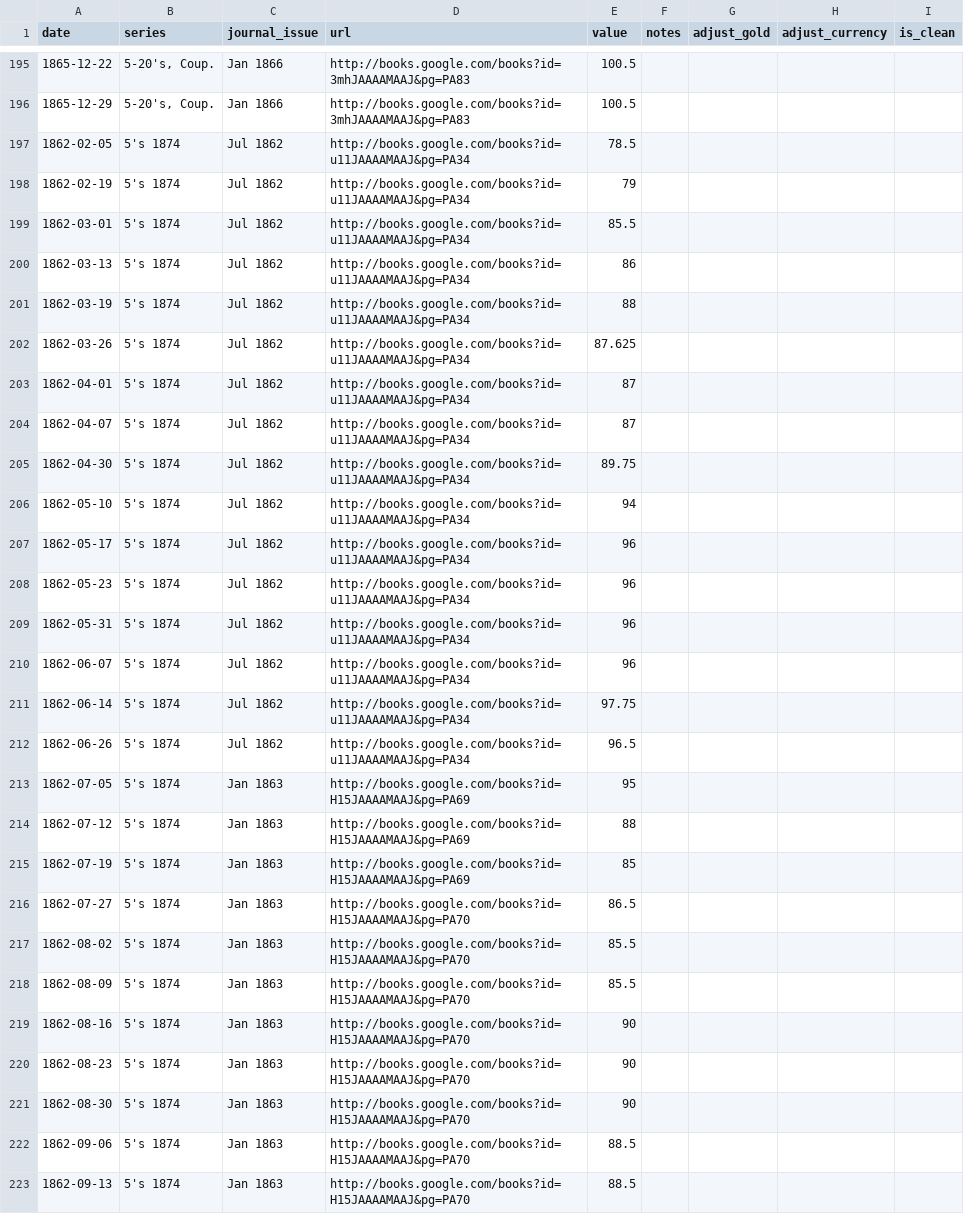
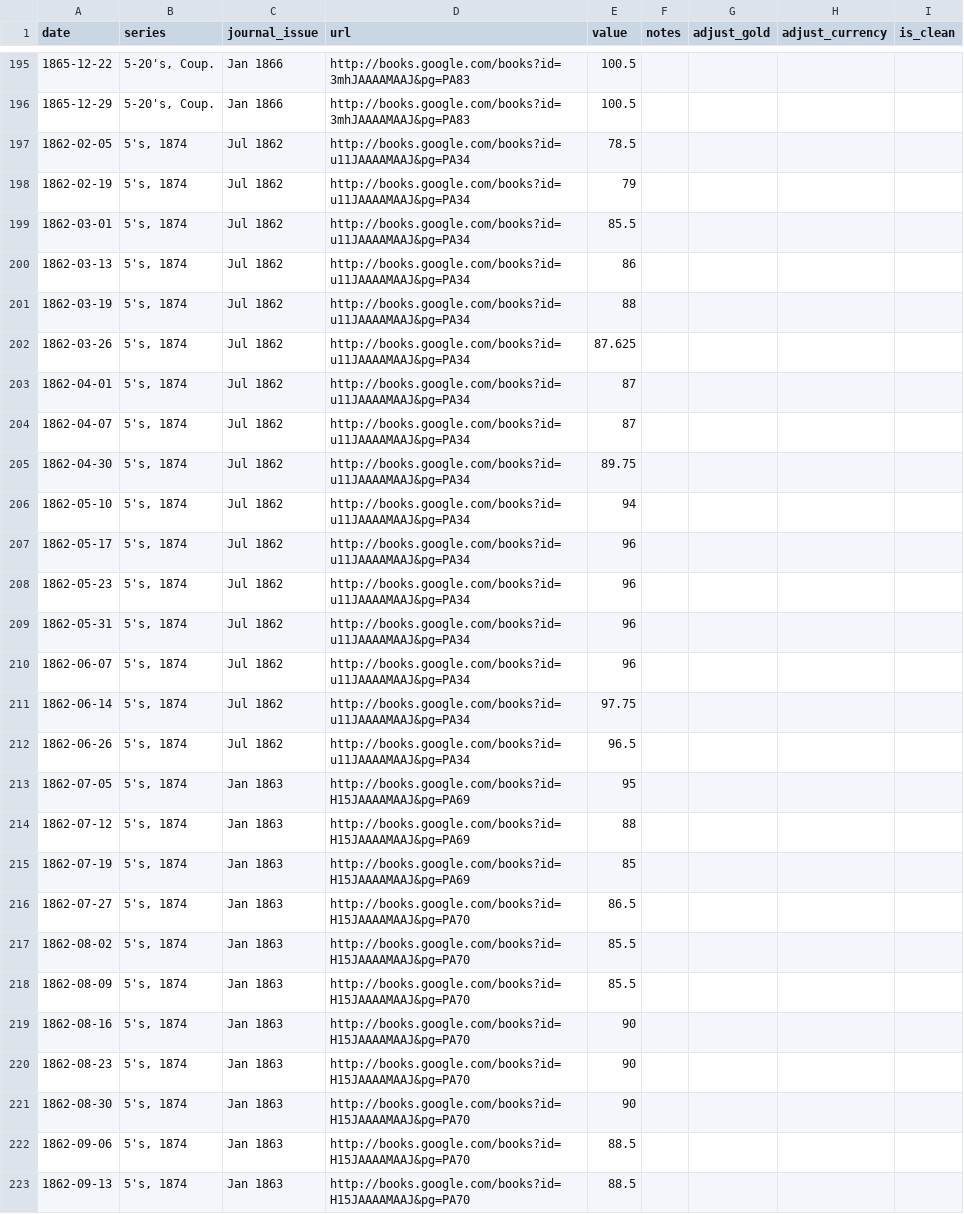
Before and after one commit to jrnold/civil_war_era_findata, a CSV file: sources/data/merchants_magazine_us_paper.csv, drawn as a sheet; only a part is shown, gaps mark what is left out; the diff covers the shown part only.

Commit message:
fix series name: "5's, 1874"

```diff
--- a/sources/data/merchants_magazine_us_paper.csv
+++ b/sources/data/merchants_magazine_us_paper.csv
@@ -196,28 +196,28 @@ date,series,journal_issue,url,value,notes,adjust_gold,adjust_currency,is_clean
 1865-12-29,"5-20's, Coup.",Jan 1866,http://books.google.com/books?id=3mhJAAAAMAAJ&pg=PA83,100.5,,,,
-1862-02-05,5's 1874,Jul 1862,http://books.google.com/books?id=u11JAAAAMAAJ&pg=PA34,78.5,,,,
-1862-02-19,5's 1874,Jul 1862,http://books.google.com/books?id=u11JAAAAMAAJ&pg=PA34,79,,,,
-1862-03-01,5's 1874,Jul 1862,http://books.google.com/books?id=u11JAAAAMAAJ&pg=PA34,85.5,,,,
-1862-03-13,5's 1874,Jul 1862,http://books.google.com/books?id=u11JAAAAMAAJ&pg=PA34,86,,,,
-1862-03-19,5's 1874,Jul 1862,http://books.google.com/books?id=u11JAAAAMAAJ&pg=PA34,88,,,,
-1862-03-26,5's 1874,Jul 1862,http://books.google.com/books?id=u11JAAAAMAAJ&pg=PA34,87.625,,,,
-1862-04-01,5's 1874,Jul 1862,http://books.google.com/books?id=u11JAAAAMAAJ&pg=PA34,87,,,,
-1862-04-07,5's 1874,Jul 1862,http://books.google.com/books?id=u11JAAAAMAAJ&pg=PA34,87,,,,
-1862-04-30,5's 1874,Jul 1862,http://books.google.com/books?id=u11JAAAAMAAJ&pg=PA34,89.75,,,,
-1862-05-10,5's 1874,Jul 1862,http://books.google.com/books?id=u11JAAAAMAAJ&pg=PA34,94,,,,
-1862-05-17,5's 1874,Jul 1862,http://books.google.com/books?id=u11JAAAAMAAJ&pg=PA34,96,,,,
-1862-05-23,5's 1874,Jul 1862,http://books.google.com/books?id=u11JAAAAMAAJ&pg=PA34,96,,,,
-1862-05-31,5's 1874,Jul 1862,http://books.google.com/books?id=u11JAAAAMAAJ&pg=PA34,96,,,,
-1862-06-07,5's 1874,Jul 1862,http://books.google.com/books?id=u11JAAAAMAAJ&pg=PA34,96,,,,
-1862-06-14,5's 1874,Jul 1862,http://books.google.com/books?id=u11JAAAAMAAJ&pg=PA34,97.75,,,,
-1862-06-26,5's 1874,Jul 1862,http://books.google.com/books?id=u11JAAAAMAAJ&pg=PA34,96.5,,,,
-1862-07-05,5's 1874,Jan 1863,http://books.google.com/books?id=H15JAAAAMAAJ&pg=PA69,95,,,,
-1862-07-12,5's 1874,Jan 1863,http://books.google.com/books?id=H15JAAAAMAAJ&pg=PA69,88,,,,
-1862-07-19,5's 1874,Jan 1863,http://books.google.com/books?id=H15JAAAAMAAJ&pg=PA69,85,,,,
-1862-07-27,5's 1874,Jan 1863,http://books.google.com/books?id=H15JAAAAMAAJ&pg=PA70,86.5,,,,
-1862-08-02,5's 1874,Jan 1863,http://books.google.com/books?id=H15JAAAAMAAJ&pg=PA70,85.5,,,,
-1862-08-09,5's 1874,Jan 1863,http://books.google.com/books?id=H15JAAAAMAAJ&pg=PA70,85.5,,,,
-1862-08-16,5's 1874,Jan 1863,http://books.google.com/books?id=H15JAAAAMAAJ&pg=PA70,90,,,,
-1862-08-23,5's 1874,Jan 1863,http://books.google.com/books?id=H15JAAAAMAAJ&pg=PA70,90,,,,
-1862-08-30,5's 1874,Jan 1863,http://books.google.com/books?id=H15JAAAAMAAJ&pg=PA70,90,,,,
-1862-09-06,5's 1874,Jan 1863,http://books.google.com/books?id=H15JAAAAMAAJ&pg=PA70,88.5,,,,
-1862-09-13,5's 1874,Jan 1863,http://books.google.com/books?id=H15JAAAAMAAJ&pg=PA70,88.5,,,,
+1862-02-05,"5's, 1874",Jul 1862,http://books.google.com/books?id=u11JAAAAMAAJ&pg=PA34,78.5,,,,
+1862-02-19,"5's, 1874",Jul 1862,http://books.google.com/books?id=u11JAAAAMAAJ&pg=PA34,79,,,,
+1862-03-01,"5's, 1874",Jul 1862,http://books.google.com/books?id=u11JAAAAMAAJ&pg=PA34,85.5,,,,
+1862-03-13,"5's, 1874",Jul 1862,http://books.google.com/books?id=u11JAAAAMAAJ&pg=PA34,86,,,,
+1862-03-19,"5's, 1874",Jul 1862,http://books.google.com/books?id=u11JAAAAMAAJ&pg=PA34,88,,,,
+1862-03-26,"5's, 1874",Jul 1862,http://books.google.com/books?id=u11JAAAAMAAJ&pg=PA34,87.625,,,,
+1862-04-01,"5's, 1874",Jul 1862,http://books.google.com/books?id=u11JAAAAMAAJ&pg=PA34,87,,,,
+1862-04-07,"5's, 1874",Jul 1862,http://books.google.com/books?id=u11JAAAAMAAJ&pg=PA34,87,,,,
+1862-04-30,"5's, 1874",Jul 1862,http://books.google.com/books?id=u11JAAAAMAAJ&pg=PA34,89.75,,,,
+1862-05-10,"5's, 1874",Jul 1862,http://books.google.com/books?id=u11JAAAAMAAJ&pg=PA34,94,,,,
+1862-05-17,"5's, 1874",Jul 1862,http://books.google.com/books?id=u11JAAAAMAAJ&pg=PA34,96,,,,
+1862-05-23,"5's, 1874",Jul 1862,http://books.google.com/books?id=u11JAAAAMAAJ&pg=PA34,96,,,,
+1862-05-31,"5's, 1874",Jul 1862,http://books.google.com/books?id=u11JAAAAMAAJ&pg=PA34,96,,,,
+1862-06-07,"5's, 1874",Jul 1862,http://books.google.com/books?id=u11JAAAAMAAJ&pg=PA34,96,,,,
+1862-06-14,"5's, 1874",Jul 1862,http://books.google.com/books?id=u11JAAAAMAAJ&pg=PA34,97.75,,,,
+1862-06-26,"5's, 1874",Jul 1862,http://books.google.com/books?id=u11JAAAAMAAJ&pg=PA34,96.5,,,,
+1862-07-05,"5's, 1874",Jan 1863,http://books.google.com/books?id=H15JAAAAMAAJ&pg=PA69,95,,,,
+1862-07-12,"5's, 1874",Jan 1863,http://books.google.com/books?id=H15JAAAAMAAJ&pg=PA69,88,,,,
+1862-07-19,"5's, 1874",Jan 1863,http://books.google.com/books?id=H15JAAAAMAAJ&pg=PA69,85,,,,
+1862-07-27,"5's, 1874",Jan 1863,http://books.google.com/books?id=H15JAAAAMAAJ&pg=PA70,86.5,,,,
+1862-08-02,"5's, 1874",Jan 1863,http://books.google.com/books?id=H15JAAAAMAAJ&pg=PA70,85.5,,,,
+1862-08-09,"5's, 1874",Jan 1863,http://books.google.com/books?id=H15JAAAAMAAJ&pg=PA70,85.5,,,,
+1862-08-16,"5's, 1874",Jan 1863,http://books.google.com/books?id=H15JAAAAMAAJ&pg=PA70,90,,,,
+1862-08-23,"5's, 1874",Jan 1863,http://books.google.com/books?id=H15JAAAAMAAJ&pg=PA70,90,,,,
+1862-08-30,"5's, 1874",Jan 1863,http://books.google.com/books?id=H15JAAAAMAAJ&pg=PA70,90,,,,
+1862-09-06,"5's, 1874",Jan 1863,http://books.google.com/books?id=H15JAAAAMAAJ&pg=PA70,88.5,,,,
+1862-09-13,"5's, 1874",Jan 1863,http://books.google.com/books?id=H15JAAAAMAAJ&pg=PA70,88.5,,,,
```
Also changed, not shown: 118 edited cells elsewhere in this file, data/merchants_magazine_us_paper.csv, 3 other files.
